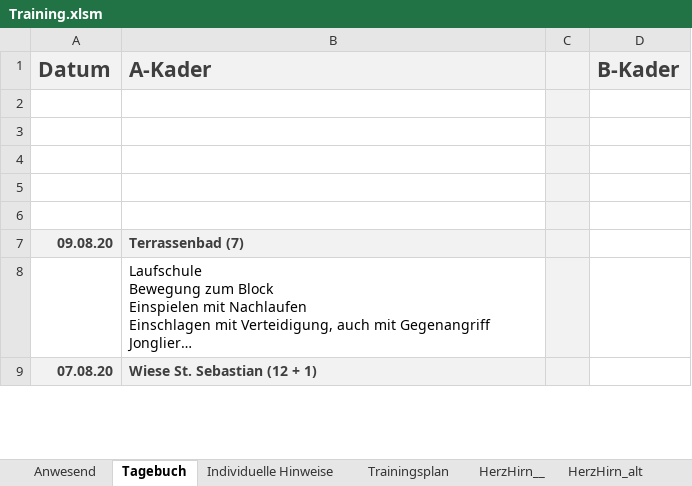
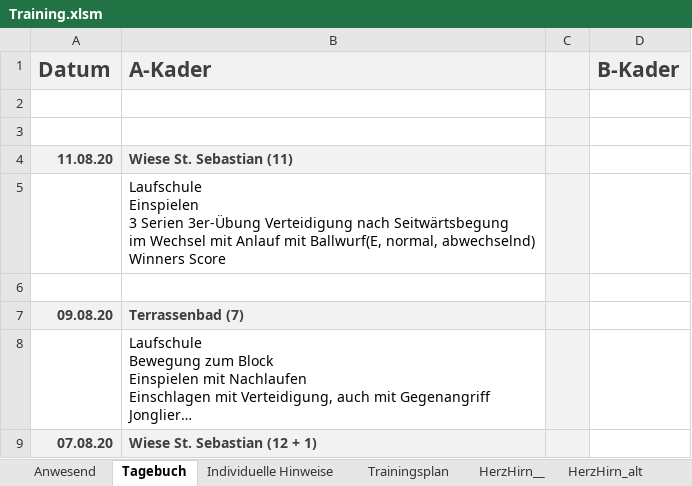
Before and after one commit to volleybase/brueckl-hotvolleys-source, an Excel workbook: _work/presence/excel/Training.xlsm, sheet Tagebuch, drawn as a sheet; only a part is shown; long unchanged cells end in …; values as stored, in another font and other column widths than the file's, no borders; charts and pictures not drawn; ↵ is a line break in a cell; the diff names each change by its address in the sheet, - before the commit and + after, or states it on an @@ line.

```diff
--- a/_work/presence/excel/Training.xlsm (sheet Tagebuch)
+++ b/_work/presence/excel/Training.xlsm (sheet Tagebuch)
-row 4: (empty)
+row 4: 11.08.20 | Wiese St. Sebastian (11)
-A4:B4 fill: none
+A4:B4 fill: #F2F2F2
-B5 (A-Kader): (empty)
+B5 (A-Kader): Laufschule ↵ Einspielen ↵ 3 Serien 3er-Übung Verteidigung nach Seitwärtsbegung ↵ im Wechsel mit Anlauf mit Ballwurf(E, normal, abwechselnd) ↵ Winners Score
```
Also changed, not shown: sheet Anwesend, hidden cells, 4 other files.
